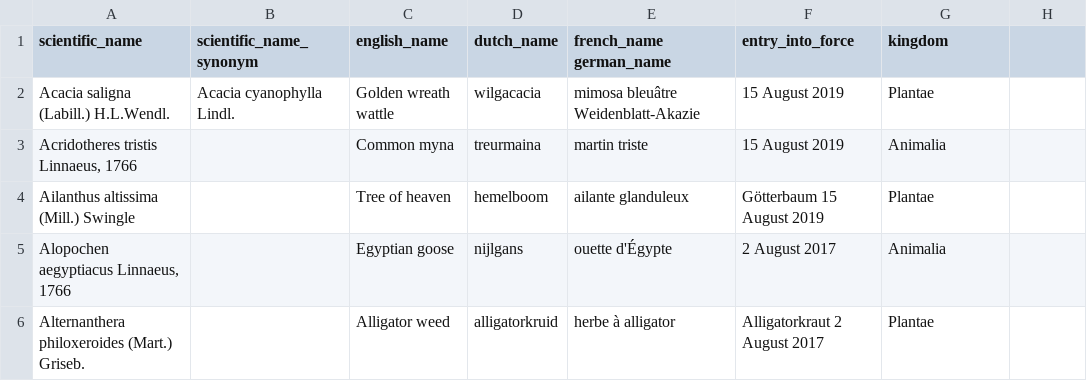
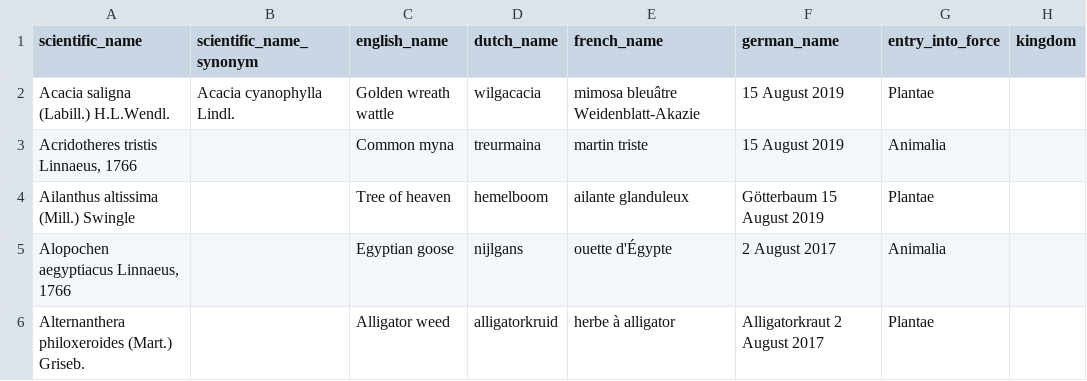
Before and after one commit to riparias/union-list, a TSV file: data/raw/list_of_invasive_alien_species_of_union_concern.tsv, drawn as a sheet; only a part is shown.

Commit message:
Update list_of_invasive_alien_species_of_union_concern.tsv

```diff
--- a/data/raw/list_of_invasive_alien_species_of_union_concern.tsv
+++ b/data/raw/list_of_invasive_alien_species_of_union_concern.tsv
@@ -1,2 +1,2 @@
-scientific_name	scientific_name_synonym	english_name	dutch_name	french_name   german_name	entry_into_force	kingdom
+scientific_name	scientific_name_synonym	english_name	dutch_name	french_name	german_name	entry_into_force	kingdom
 Acacia saligna (Labill.) H.L.Wendl.	Acacia cyanophylla Lindl.	Golden wreath wattle	wilgacacia	mimosa bleuâtre   Weidenblatt-Akazie  	15 August 2019	Plantae
```
